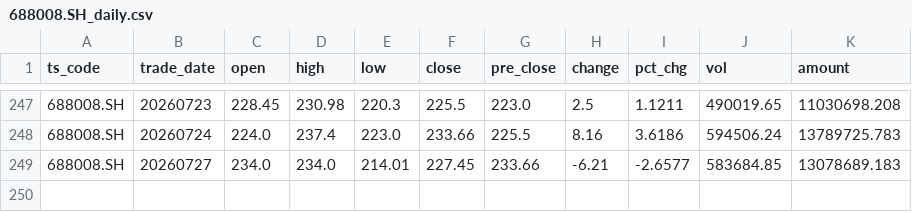
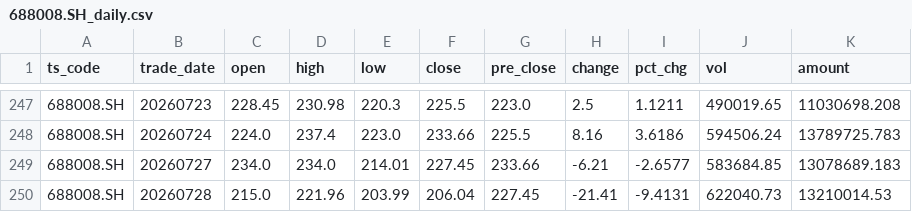
Before and after one commit to caralfm/ai-quant-lab, a CSV file: strategies/turtle-backtest/data/688008.SH_daily.csv, drawn as a sheet; only a part is shown, gaps mark what is left out.

```diff
--- a/strategies/turtle-backtest/data/688008.SH_daily.csv
+++ b/strategies/turtle-backtest/data/688008.SH_daily.csv
@@ -249 +249,2 @@
 688008.SH,20260727,234.0,234.0,214.01,227.45,233.66,-6.21,-2.6577,583684.85,13078689.183
+688008.SH,20260728,215.0,221.96,203.99,206.04,227.45,-21.41,-9.4131,622040.73,13210014.53
```
Also changed, not shown: strategies/turtle-backtest/data/000977.SZ_daily.csv, strategies/turtle-backtest/data/300604.SZ_daily.csv, 1 other file.
